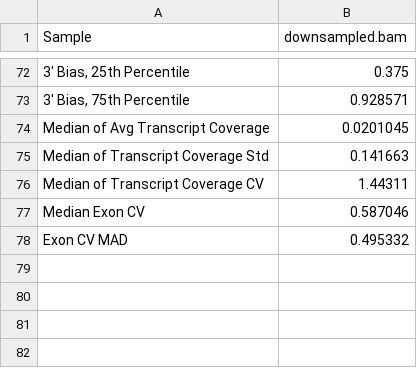
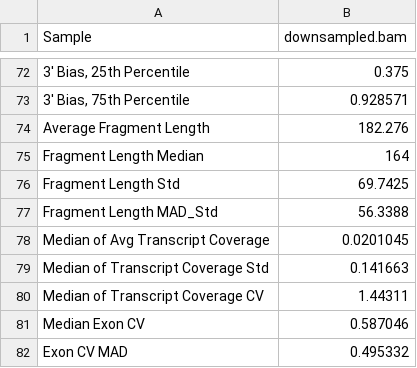
Before and after one commit to getzlab/rnaseqc, a TSV file: test_data/downsampled.output/downsampled.bam.metrics.tsv, drawn as a sheet; only a part is shown, gaps mark what is left out; the diff names each change by its address in the sheet, - before the commit and + after, or states it on an @@ line.

```diff
--- a/test_data/downsampled.output/downsampled.bam.metrics.tsv
+++ b/test_data/downsampled.output/downsampled.bam.metrics.tsv
+row 74: Average Fragment Length | 182.276
+row 75: Fragment Length Median | 164
+row 76: Fragment Length Std | 69.7425
+row 77: Fragment Length MAD_Std | 56.3388
```
Also changed, not shown: test_data/single_pair.output/single_pair.bam.metrics.tsv, 9 other files.
